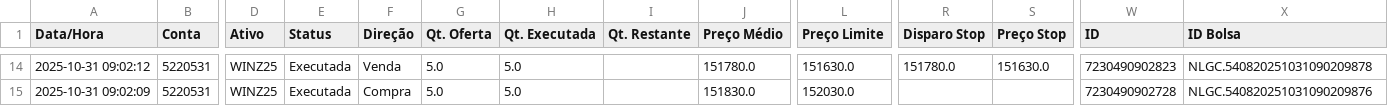
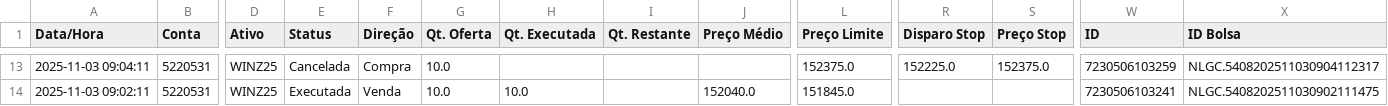
Before and after one commit to bluemetrixgit/emailassessores, a CSV file: ordens.csv, drawn as a sheet; only a part is shown, gaps mark what is left out; addresses are those after the commit; the diff covers the shown part only; the diff names each change by its address in the sheet, - before the commit and + after, or states it on an @@ line.

```diff
--- a/ordens.csv
+++ b/ordens.csv
-A13 (Data/Hora): 2025-10-31 09:02:12
+A13 (Data/Hora): 2025-11-03 09:04:11
-E13 (Status): Executada
+E13 (Status): Cancelada
-F13 (Direção): Venda
+F13 (Direção): Compra
-G13:G14 (Qt. Oferta): 5.0
+G13:G14 (Qt. Oferta): 10.0
-H13 (Qt. Executada): 5.0
+H13 (Qt. Executada): (empty)
-J13 (Preço Médio): 151780.0
+J13 (Preço Médio): (empty)
-L13 (Preço Limite): 151630.0
+L13 (Preço Limite): 152375.0
-R13 (Disparo Stop): 151780.0
+R13 (Disparo Stop): 152225.0
-S13 (Preço Stop): 151630.0
+S13 (Preço Stop): 152375.0
-W13 (ID): 7230490902823
+W13 (ID): 7230506103259
-X13 (ID Bolsa): NLGC.540820251031090209878
+X13 (ID Bolsa): NLGC.5408202511030904112317
-A14 (Data/Hora): 2025-10-31 09:02:09
+A14 (Data/Hora): 2025-11-03 09:02:11
-F14 (Direção): Compra
+F14 (Direção): Venda
-H14 (Qt. Executada): 5.0
+H14 (Qt. Executada): 10.0
-J14 (Preço Médio): 151830.0
+J14 (Preço Médio): 152040.0
-L14 (Preço Limite): 152030.0
+L14 (Preço Limite): 151845.0
-W14 (ID): 7230490902728
+W14 (ID): 7230506103241
-X14 (ID Bolsa): NLGC.540820251031090209876
+X14 (ID Bolsa): NLGC.5408202511030902111475
```
Also changed, not shown: 2 added rows, 3 removed rows and 65 edited cells elsewhere in this file, 1 other file.
